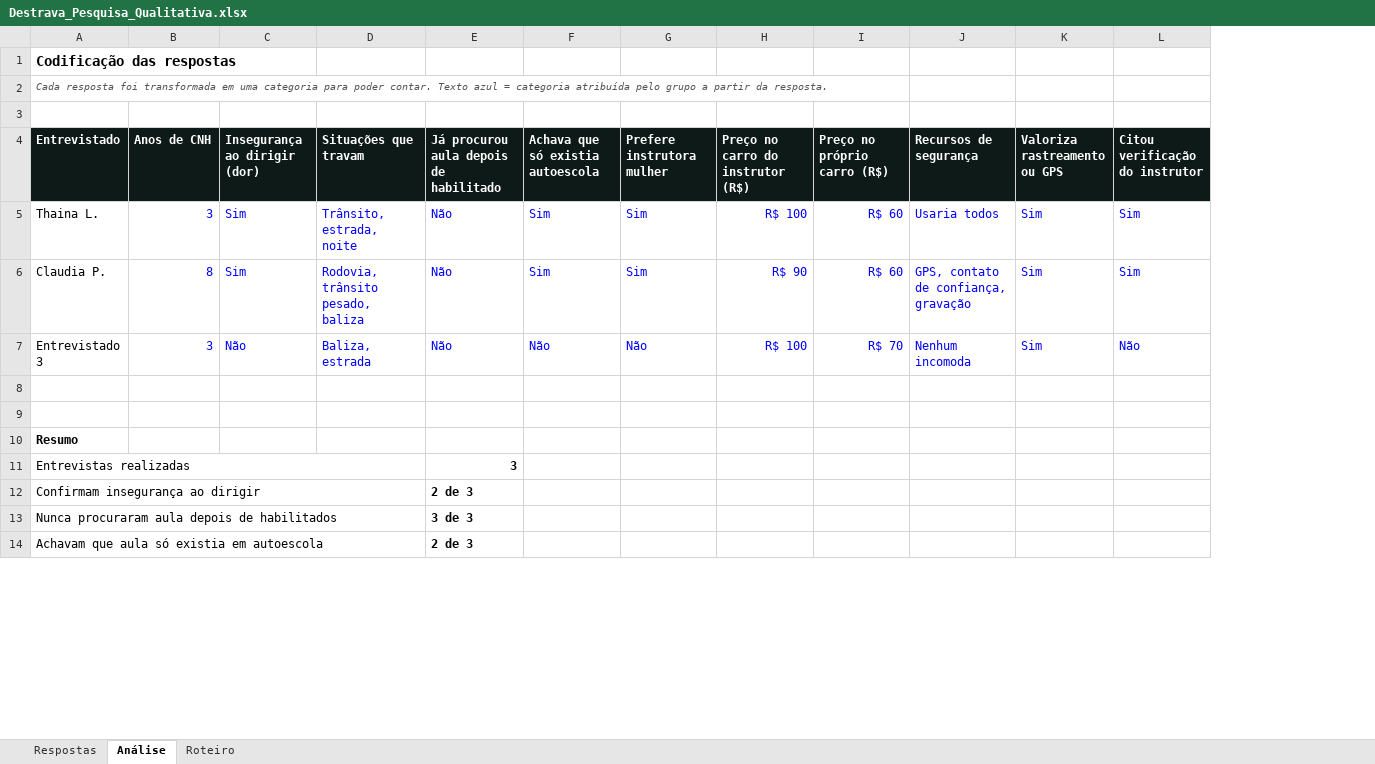
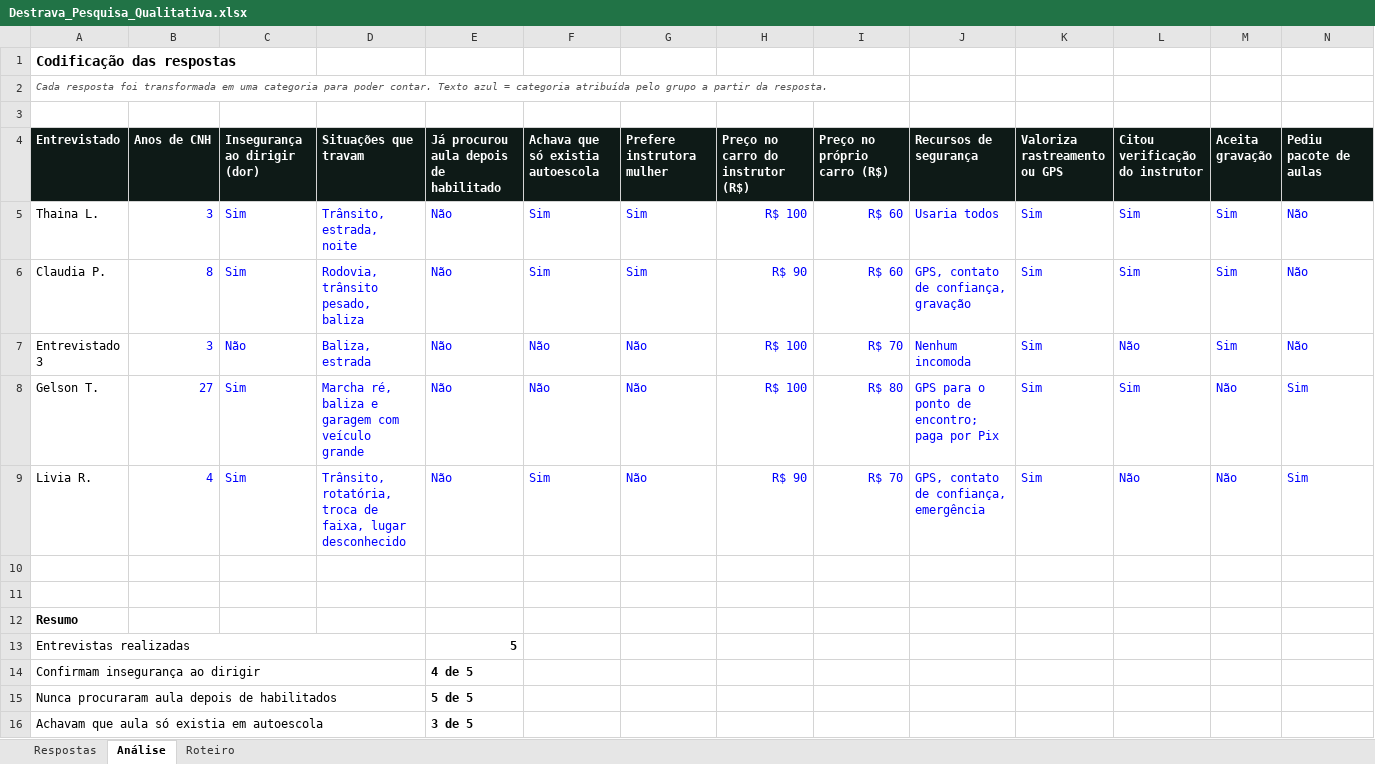
Before and after one commit to RuizGios/Destrava, an Excel workbook: docs/Destrava_Pesquisa_Qualitativa.xlsx, sheet Análise, drawn as a sheet; only a part is shown; values as stored, in another font and other column widths than the file's, no borders; addresses are those after the commit; the diff covers the shown part only; the diff names each change by its address in the sheet, - before the commit and + after, or states it on an @@ line.

```diff
--- a/docs/Destrava_Pesquisa_Qualitativa.xlsx (sheet Análise)
+++ b/docs/Destrava_Pesquisa_Qualitativa.xlsx (sheet Análise)
+column M (Aceita gravação), rows 5-7: all Sim
+column N (Pediu pacote de aulas), rows 5-7: all Não
+row 8: Gelson T. | 27 | Sim | Marcha ré, baliza e garagem com veículo grande | Não | Não | Não | R$ 100 | R$ 80 | GPS para o ponto de encontro; paga por Pix | Sim | Sim | Não | Sim
+row 9: Livia R. | 4 | Sim | Trânsito, rotatória, troca de faixa, lugar desconhecido | Não | Sim | Não | R$ 90 | R$ 70 | GPS, contato de confiança, emergência | Sim | Não | Não | Sim
-E13: 3
+E13: 5
-E14: 2 de 3
+E14: 4 de 5
-E15: 3 de 3
+E15: 5 de 5
-E16: 2 de 3
+E16: 3 de 5
```
Also changed, not shown: 2 added rows and 5 edited cells elsewhere in this sheet, sheet Respostas, 2 other files.
